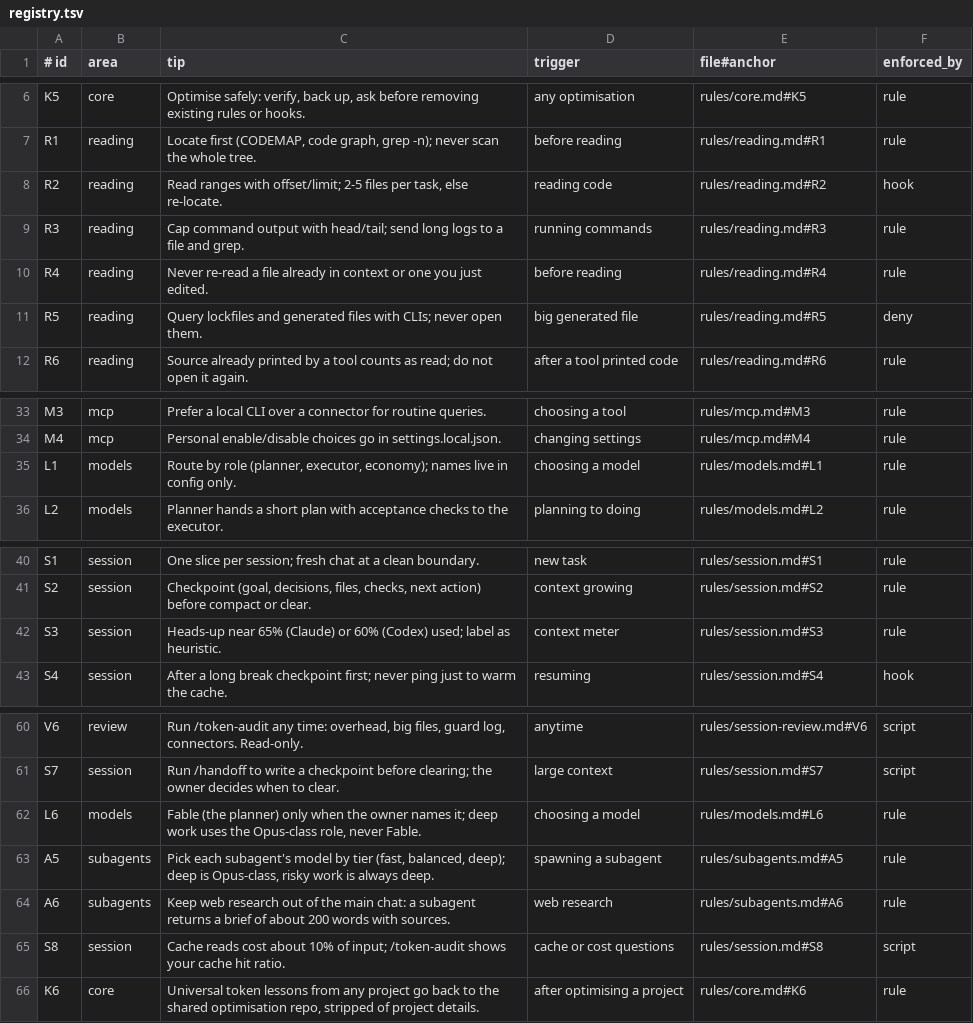
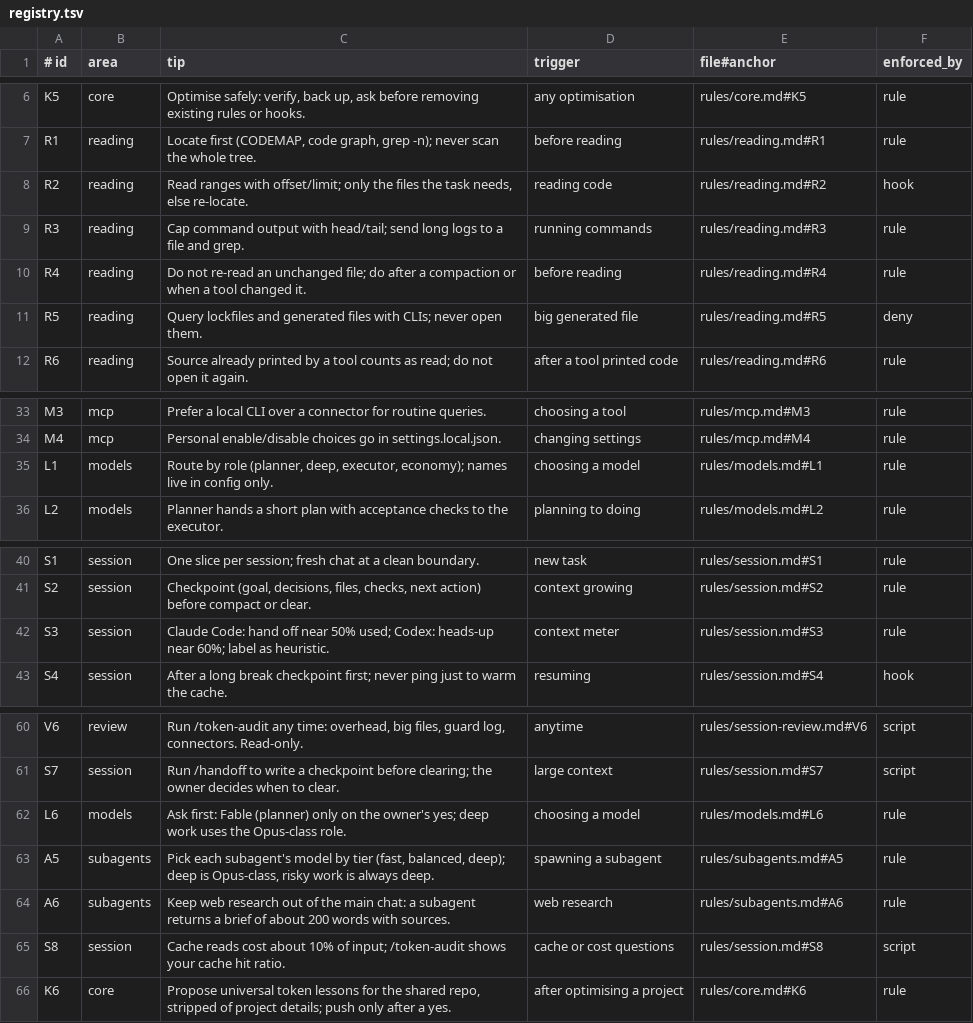
Before and after one commit to amirjahfar1/Nextbrain-Token-Usage-Limit-Optimisation, a TSV file: skill/tips/registry.tsv, drawn as a sheet; only a part is shown, gaps mark what is left out.

```diff
--- a/skill/tips/registry.tsv
+++ b/skill/tips/registry.tsv
@@ -7,5 +7,5 @@ K5	core	Optimise safely: verify, back up, ask before removing existing rules or
 R1	reading	Locate first (CODEMAP, code graph, grep -n); never scan the whole tree.	before reading	rules/reading.md#R1	rule
-R2	reading	Read ranges with offset/limit; 2-5 files per task, else re-locate.	reading code	rules/reading.md#R2	hook
+R2	reading	Read ranges with offset/limit; only the files the task needs, else re-locate.	reading code	rules/reading.md#R2	hook
 R3	reading	Cap command output with head/tail; send long logs to a file and grep.	running commands	rules/reading.md#R3	rule
-R4	reading	Never re-read a file already in context or one you just edited.	before reading	rules/reading.md#R4	rule
+R4	reading	Do not re-read an unchanged file; do after a compaction or when a tool changed it.	before reading	rules/reading.md#R4	rule
 R5	reading	Query lockfiles and generated files with CLIs; never open them.	big generated file	rules/reading.md#R5	deny
@@ -34,3 +34,3 @@ M3	mcp	Prefer a local CLI over a connector for routine queries.	choosing a tool
 M4	mcp	Personal enable/disable choices go in settings.local.json.	changing settings	rules/mcp.md#M4	rule
-L1	models	Route by role (planner, executor, economy); names live in config only.	choosing a model	rules/models.md#L1	rule
+L1	models	Route by role (planner, deep, executor, economy); names live in config only.	choosing a model	rules/models.md#L1	rule
 L2	models	Planner hands a short plan with acceptance checks to the executor.	planning to doing	rules/models.md#L2	rule
@@ -41,3 +41,3 @@ S1	session	One slice per session; fresh chat at a clean boundary.	new task	rules
 S2	session	Checkpoint (goal, decisions, files, checks, next action) before compact or clear.	context growing	rules/session.md#S2	rule
-S3	session	Heads-up near 65% (Claude) or 60% (Codex) used; label as heuristic.	context meter	rules/session.md#S3	rule
+S3	session	Claude Code: hand off near 50% used; Codex: heads-up near 60%; label as heuristic.	context meter	rules/session.md#S3	rule
 S4	session	After a long break checkpoint first; never ping just to warm the cache.	resuming	rules/session.md#S4	hook
@@ -61,3 +61,3 @@ V6	review	Run /token-audit any time: overhead, big files, guard log, connectors.
 S7	session	Run /handoff to write a checkpoint before clearing; the owner decides when to clear.	large context	rules/session.md#S7	script
-L6	models	Fable (the planner) only when the owner names it; deep work uses the Opus-class role, never Fable.	choosing a model	rules/models.md#L6	rule
+L6	models	Ask first: Fable (planner) only on the owner's yes; deep work uses the Opus-class role.	choosing a model	rules/models.md#L6	rule
 A5	subagents	Pick each subagent's model by tier (fast, balanced, deep); deep is Opus-class, risky work is always deep.	spawning a subagent	rules/subagents.md#A5	rule
@@ -65,2 +65,2 @@ A6	subagents	Keep web research out of the main chat: a subagent returns a brief
 S8	session	Cache reads cost about 10% of input; /token-audit shows your cache hit ratio.	cache or cost questions	rules/session.md#S8	script
-K6	core	Universal token lessons from any project go back to the shared optimisation repo, stripped of project details.	after optimising a project	rules/core.md#K6	rule
+K6	core	Propose universal token lessons for the shared repo, stripped of project details; push only after a yes.	after optimising a project	rules/core.md#K6	rule
```
Also changed, not shown: 56 other files.
